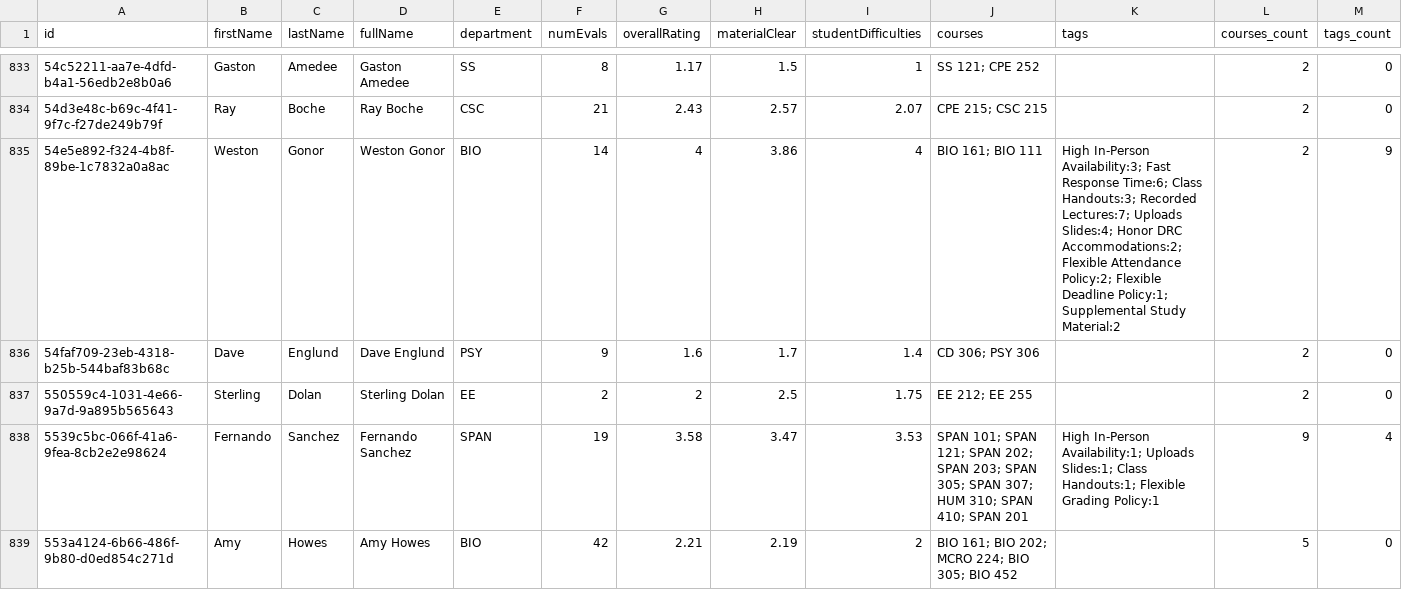
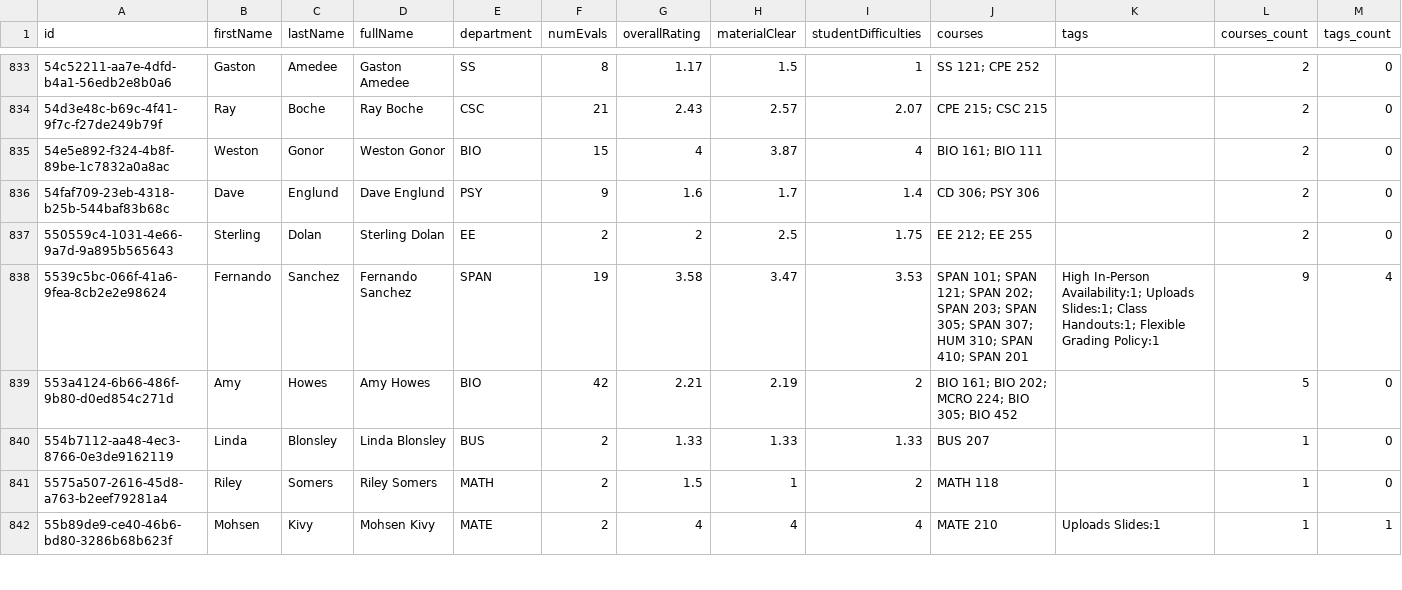
Before and after one commit to sreshtalluri/polyratings-data-collection, a CSV file: data/main/professors_data.csv, drawn as a sheet; only a part is shown, gaps mark what is left out; the shorter side is filled out with more unchanged rows; the diff covers the shown part only.

```diff
--- a/data/main/professors_data.csv
+++ b/data/main/professors_data.csv
@@ -834,3 +834,3 @@ id,firstName,lastName,fullName,department,numEvals,overallRating,materialClear,s
 54d3e48c-b69c-4f41-9f7c-f27de249b79f,Ray,Boche,Ray Boche,CSC,21,2.43,2.57,2.07,CPE 215; CSC 215,,2,0
-54e5e892-f324-4b8f-89be-1c7832a0a8ac,Weston,Gonor,Weston Gonor,BIO,14,4,3.86,4,BIO 161; BIO 111,High In-Person Availability:3; Fast Response Time:6; Class Handouts:3; Recorded Lectures:7; Uploads Slides:4; Honor DRC Accommodations:2; Flexible Attendance Policy:2; Flexible Deadline Policy:1; Supplemental Study Material:2,2,9
+54e5e892-f324-4b8f-89be-1c7832a0a8ac,Weston,Gonor,Weston Gonor,BIO,15,4,3.87,4,BIO 161; BIO 111,,2,0
 54faf709-23eb-4318-b25b-544baf83b68c,Dave,Englund,Dave Englund,PSY,9,1.6,1.7,1.4,CD 306; PSY 306,,2,0
```
Also changed, not shown: 44 edited cells elsewhere in this file, data/main/department_summary.csv, data/main/professor_name_to_id.csv.
